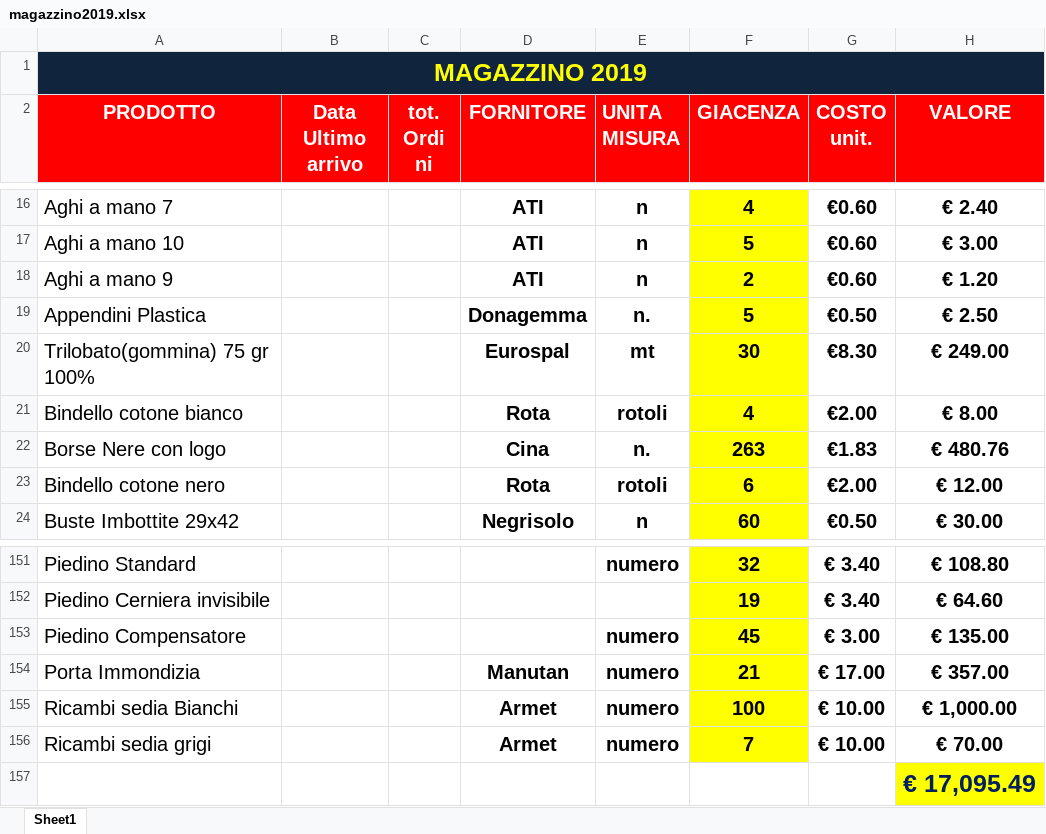
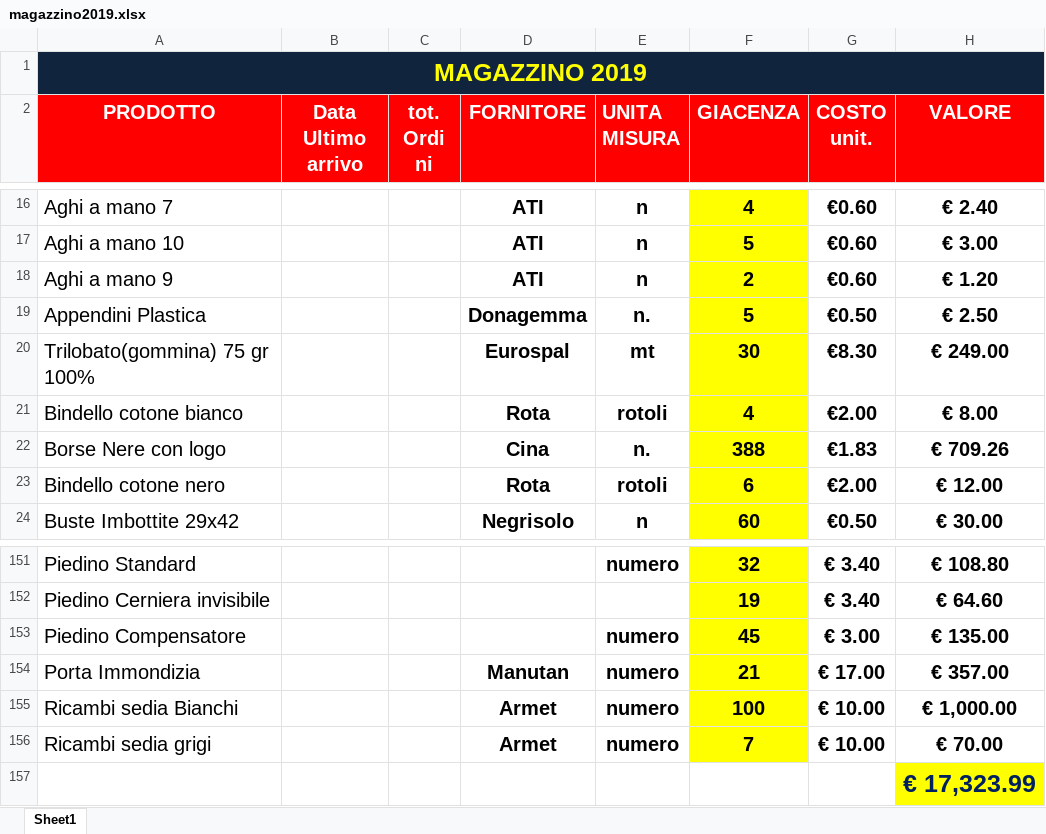
Before and after one commit to magazzino/deposito, an Excel workbook: magazzino2019.xlsx, sheet Sheet1, drawn as a sheet; only a part is shown, gaps mark what is left out; values as stored, in another font and other column widths than the file's, no borders; conditional formats not drawn; the diff names each change by its address in the sheet, - before the commit and + after, or states it on an @@ line.

```diff
--- a/magazzino2019.xlsx (sheet Sheet1)
+++ b/magazzino2019.xlsx (sheet Sheet1)
-F22 (GIACENZA): 263
+F22 (GIACENZA): 388
-H22 (VALORE): € 480.76
+H22 (VALORE): € 709.26
-H157 (VALORE): € 17,095.49
+H157 (VALORE): € 17,323.99
```
Also changed, not shown: 1 other file.
